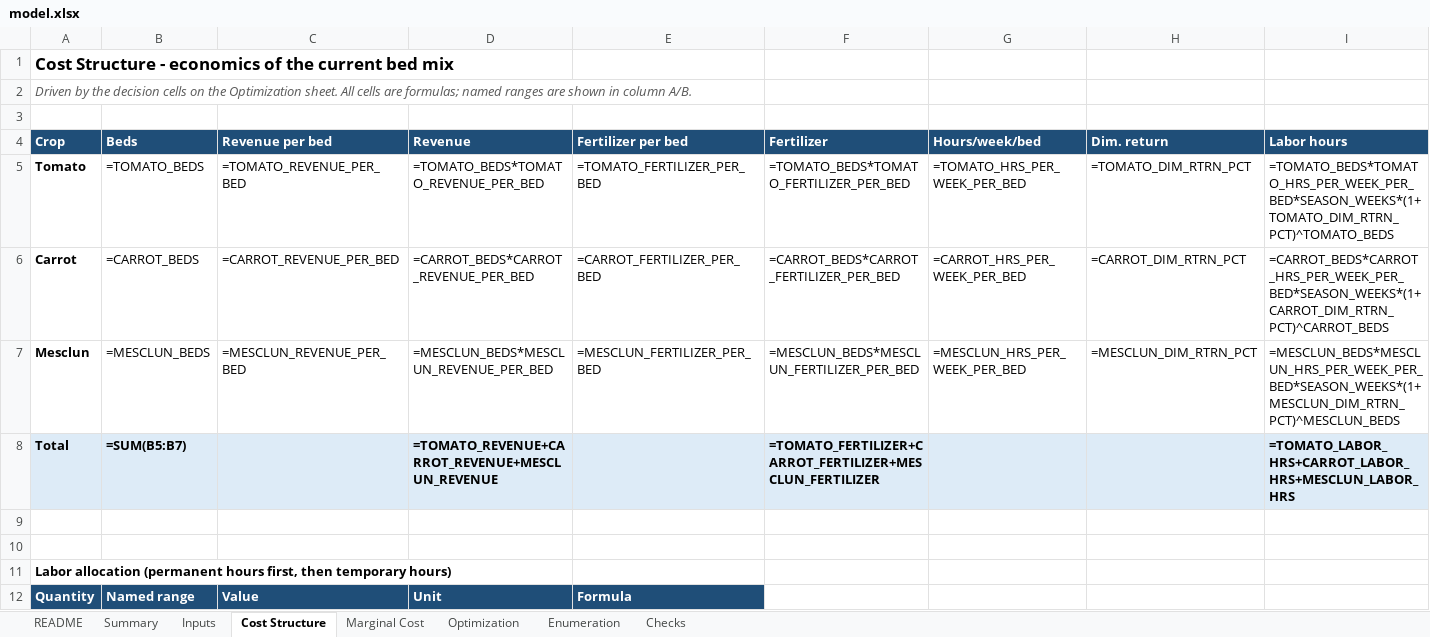
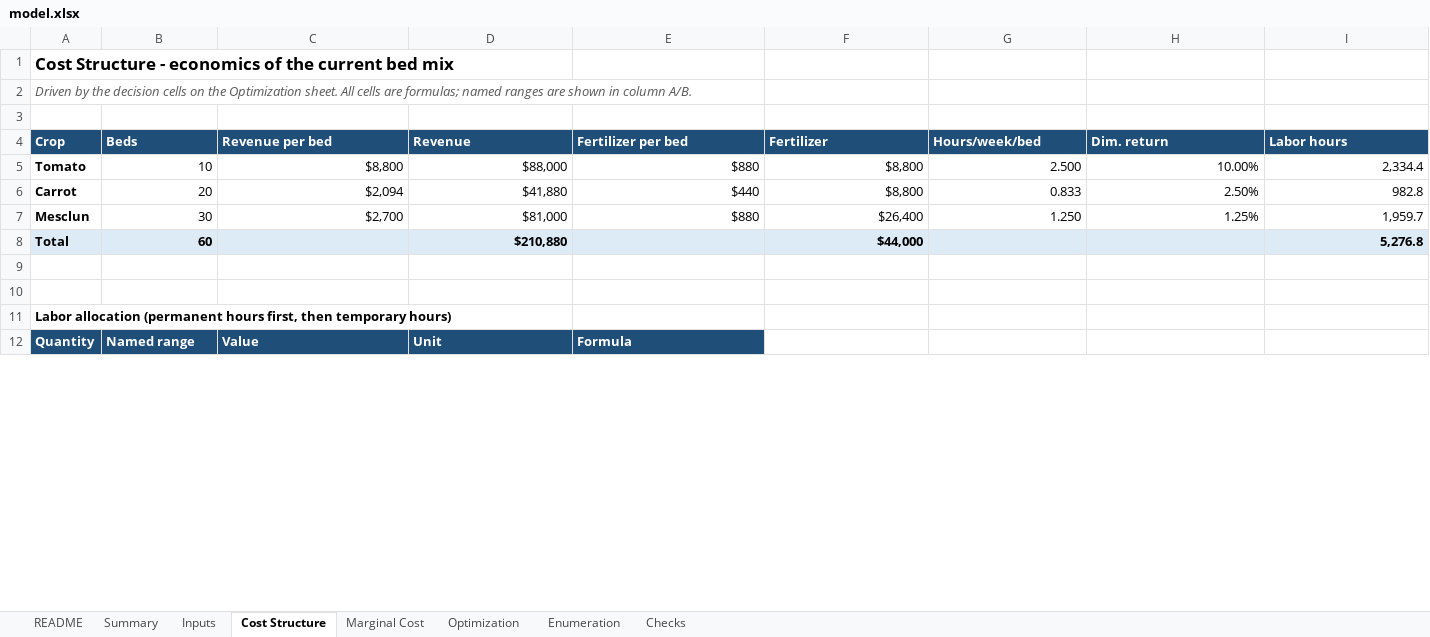
Before and after one commit to NickLozanov/Nicholas-Lozanoff, an Excel workbook: capabilities/marginal-analysis/model.xlsx, sheet Cost Structure, drawn as a sheet; only a part is shown; values as stored, in another font and other column widths than the file's, no borders; formulas without a stored value are shown as written; conditional formats not drawn; the diff covers the shown part only; the diff names each change by its address in the sheet, - before the commit and + after, or states it on an @@ line.

```diff
--- a/capabilities/marginal-analysis/model.xlsx (sheet Cost Structure)
+++ b/capabilities/marginal-analysis/model.xlsx (sheet Cost Structure)
-B5 (Beds): =TOMATO_BEDS
+B5 (Beds): 10
-C5 (Revenue per bed): =TOMATO_REVENUE_PER_BED
+C5 (Revenue per bed): $8,800
-D5 (Revenue): =TOMATO_BEDS*TOMATO_REVENUE_PER_BED
+D5 (Revenue): $88,000
-E5 (Fertilizer per bed): =TOMATO_FERTILIZER_PER_BED
+E5 (Fertilizer per bed): $880
-F5 (Fertilizer): =TOMATO_BEDS*TOMATO_FERTILIZER_PER_BED
+F5 (Fertilizer): $8,800
-G5 (Hours/week/bed): =TOMATO_HRS_PER_WEEK_PER_BED
+G5 (Hours/week/bed): 2.500
-H5 (Dim. return): =TOMATO_DIM_RTRN_PCT
+H5 (Dim. return): 10.00%
-I5 (Labor hours): =TOMATO_BEDS*TOMATO_HRS_PER_WEEK_PER_BED*SEASON_WEEKS*(1+TOMATO_DIM_RTRN_PCT)^TOMATO_BEDS
+I5 (Labor hours): 2,334.4
-B6 (Beds): =CARROT_BEDS
+B6 (Beds): 20
-C6 (Revenue per bed): =CARROT_REVENUE_PER_BED
+C6 (Revenue per bed): $2,094
-D6 (Revenue): =CARROT_BEDS*CARROT_REVENUE_PER_BED
+D6 (Revenue): $41,880
-E6 (Fertilizer per bed): =CARROT_FERTILIZER_PER_BED
+E6 (Fertilizer per bed): $440
-F6 (Fertilizer): =CARROT_BEDS*CARROT_FERTILIZER_PER_BED
+F6 (Fertilizer): $8,800
-G6 (Hours/week/bed): =CARROT_HRS_PER_WEEK_PER_BED
+G6 (Hours/week/bed): 0.833
-H6 (Dim. return): =CARROT_DIM_RTRN_PCT
+H6 (Dim. return): 2.50%
-I6 (Labor hours): =CARROT_BEDS*CARROT_HRS_PER_WEEK_PER_BED*SEASON_WEEKS*(1+CARROT_DIM_RTRN_PCT)^CARROT_BEDS
+I6 (Labor hours): 982.8
-B7 (Beds): =MESCLUN_BEDS
+B7 (Beds): 30
-C7 (Revenue per bed): =MESCLUN_REVENUE_PER_BED
+C7 (Revenue per bed): $2,700
-D7 (Revenue): =MESCLUN_BEDS*MESCLUN_REVENUE_PER_BED
+D7 (Revenue): $81,000
-E7 (Fertilizer per bed): =MESCLUN_FERTILIZER_PER_BED
+E7 (Fertilizer per bed): $880
-F7 (Fertilizer): =MESCLUN_BEDS*MESCLUN_FERTILIZER_PER_BED
+F7 (Fertilizer): $26,400
-G7 (Hours/week/bed): =MESCLUN_HRS_PER_WEEK_PER_BED
+G7 (Hours/week/bed): 1.250
-H7 (Dim. return): =MESCLUN_DIM_RTRN_PCT
+H7 (Dim. return): 1.25%
-I7 (Labor hours): =MESCLUN_BEDS*MESCLUN_HRS_PER_WEEK_PER_BED*SEASON_WEEKS*(1+MESCLUN_DIM_RTRN_PCT)^MESCLUN_BEDS
+I7 (Labor hours): 1,959.7
-B8 (Beds): =SUM(B5:B7)
+B8 (Beds): 60
-D8 (Revenue): =TOMATO_REVENUE+CARROT_REVENUE+MESCLUN_REVENUE
+D8 (Revenue): $210,880
-F8 (Fertilizer): =TOMATO_FERTILIZER+CARROT_FERTILIZER+MESCLUN_FERTILIZER
+F8 (Fertilizer): $44,000
-I8 (Labor hours): =TOMATO_LABOR_HRS+CARROT_LABOR_HRS+MESCLUN_LABOR_HRS
+I8 (Labor hours): 5,276.8
```
Also changed, not shown: 17 edited cells elsewhere in this sheet, sheet Enumeration, sheet Marginal Cost, sheet Optimization, sheet Checks, sheet Summary, sheet Inputs.
